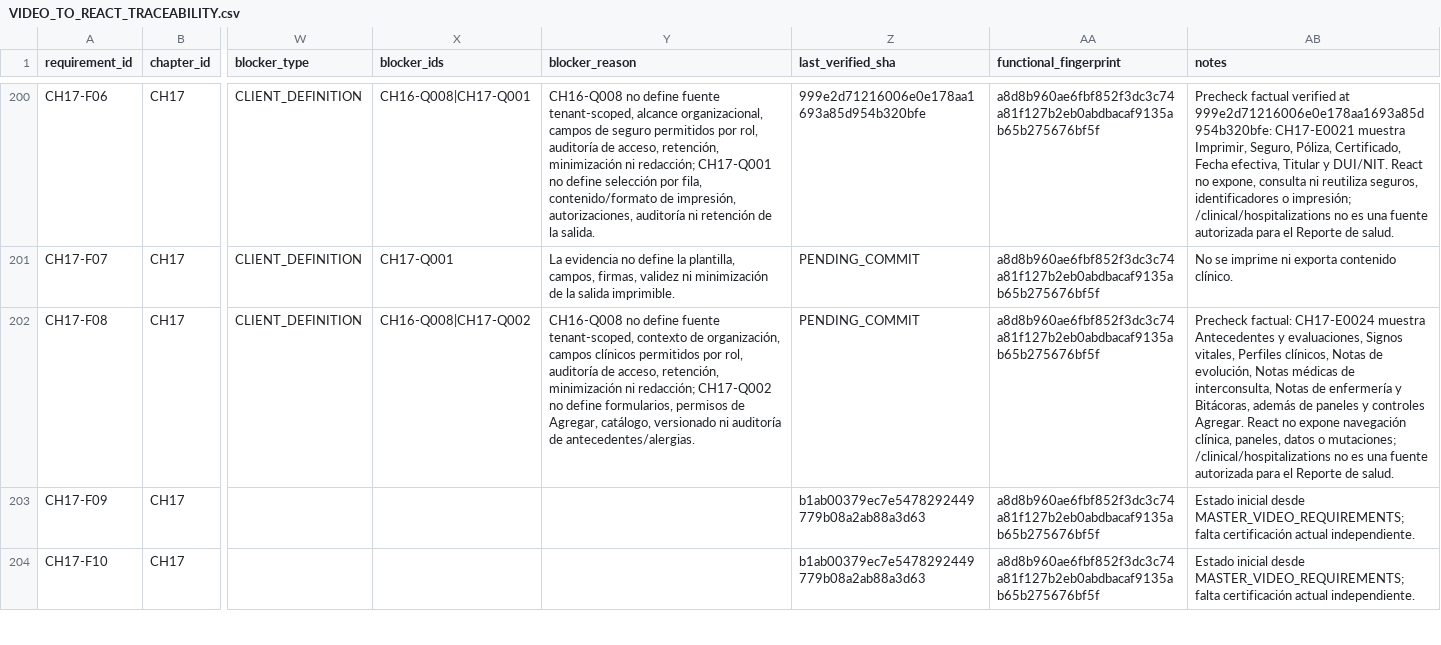
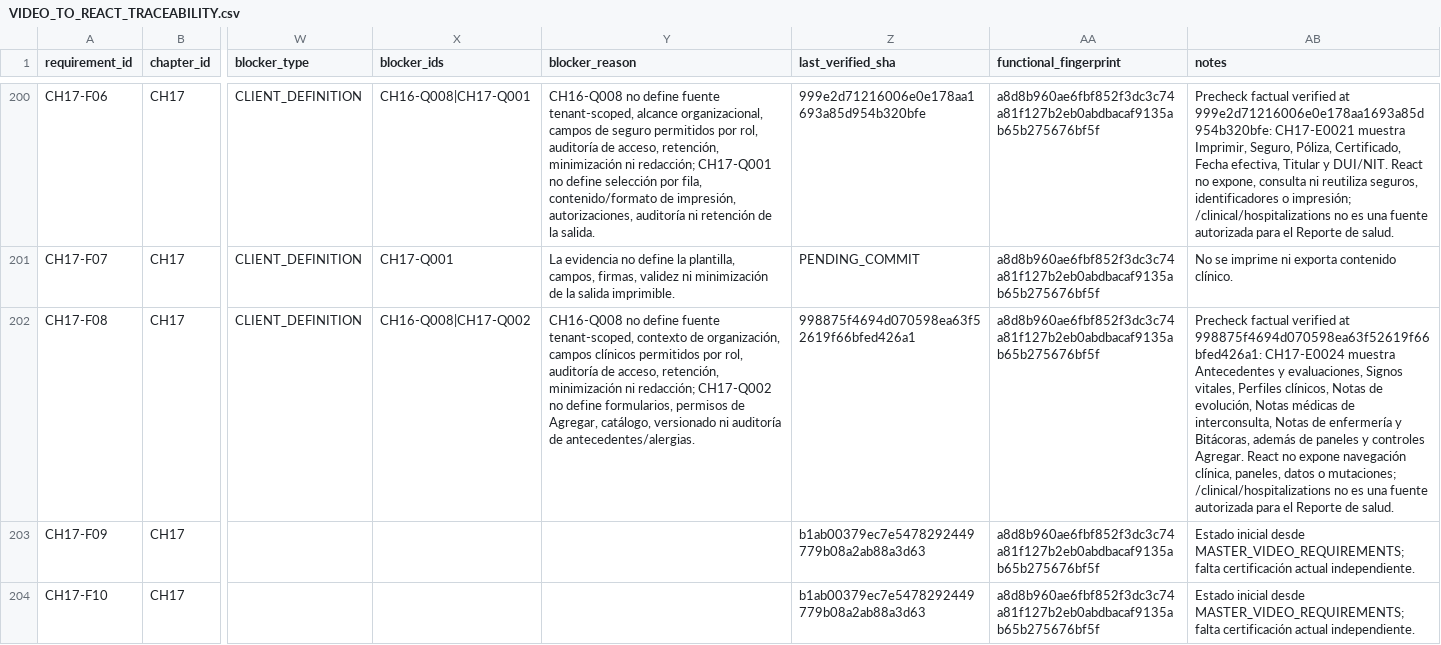
Before and after one commit to CLinqui7/analiza-en-casa, a CSV file: docs/qa/VIDEO_TO_REACT_TRACEABILITY.csv, drawn as a sheet; only a part is shown, gaps mark what is left out; the diff names each change by its address in the sheet, - before the commit and + after, or states it on an @@ line.

```diff
--- a/docs/qa/VIDEO_TO_REACT_TRACEABILITY.csv
+++ b/docs/qa/VIDEO_TO_REACT_TRACEABILITY.csv
-Z202 (last_verified_sha): PENDING_COMMIT
+Z202 (last_verified_sha): 998875f4694d070598ea63f52619f66bfed426a1
-AB202 (notes): Precheck factual: CH17-E0024 muestra…
+AB202 (notes): Precheck factual verified at 998875f4694d070598ea63f52619f66bfed426a1: CH17-E0024 muestra…
```
Also changed, not shown: 11 other files.
